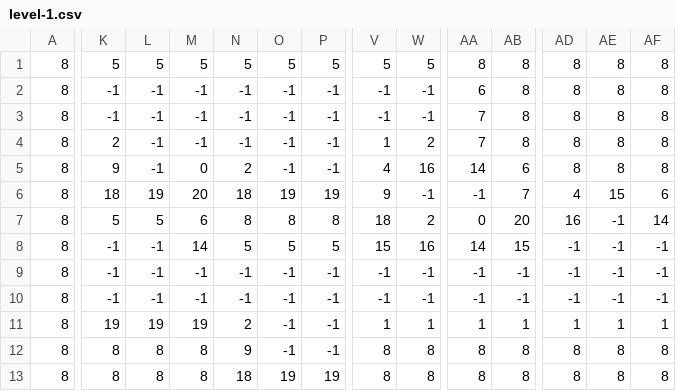
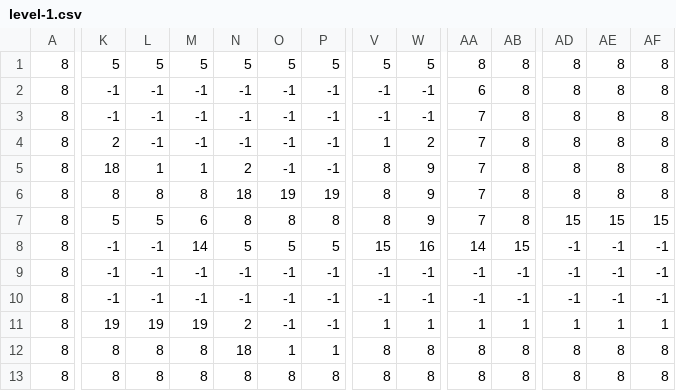
Before and after one commit to mariusvn/No-Gravity, a CSV file: assets/maps/level-1/level-1.csv, drawn as a sheet; only a part is shown, gaps mark what is left out; the diff covers the shown part only; the diff names each change by its address in the sheet, - before the commit and + after, or states it on an @@ line.

```diff
--- a/assets/maps/level-1/level-1.csv
+++ b/assets/maps/level-1/level-1.csv
-K5: 9
+K5: 18
-L5: -1
+L5: 1
-M5: 0
+M5: 1
-V5: 4
+V5: 8
-W5: 16
+W5: 9
-AA5: 14
+AA5: 7
-AB5: 6
+AB5: 8
-K6: 18
+K6: 8
-L6: 19
+L6: 8
-M6: 20
+M6: 8
-V6: 9
+V6: 8
-W6: -1
+W6: 9
-AA6: -1
+AA6: 7
-AB6: 7
+AB6: 8
-AD6: 4
+AD6: 8
-AE6: 15
+AE6: 8
-AF6: 6
+AF6: 8
-V7: 18
+V7: 8
-W7: 2
+W7: 9
-AA7: 0
+AA7: 7
-AB7: 20
+AB7: 8
-AD7: 16
+AD7: 15
-AE7: -1
+AE7: 15
-AF7: 14
+AF7: 15
-N12: 9
+N12: 18
-O12: -1
+O12: 1
-P12: -1
+P12: 1
-N13: 18
+N13: 8
-O13: 19
+O13: 8
-P13: 19
+P13: 8
```
Also changed, not shown: 10 edited cells elsewhere in this file, 13 other files.
